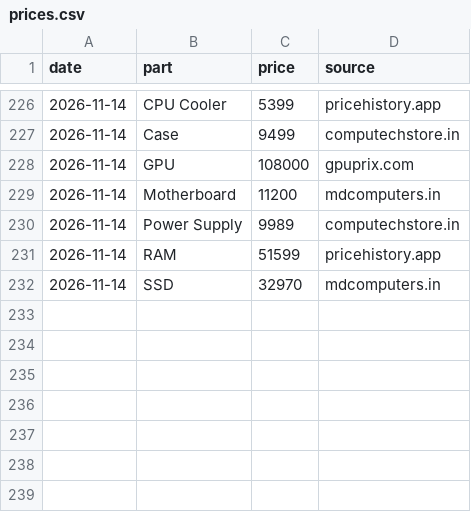
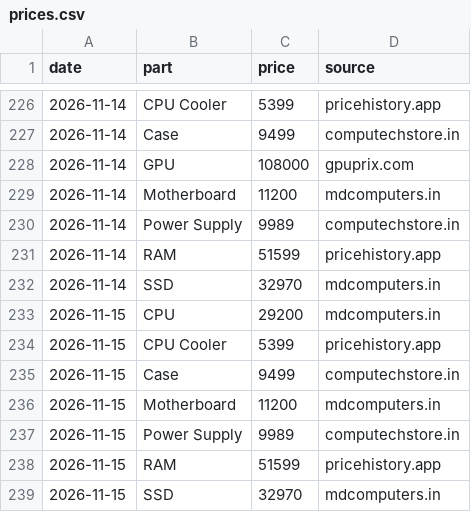
Before and after one commit to aashutosh2102/pc-price-tracker, a CSV file: data/prices.csv, drawn as a sheet; only a part is shown, gaps mark what is left out; the diff names each change by its address in the sheet, - before the commit and + after, or states it on an @@ line.

```diff
--- a/data/prices.csv
+++ b/data/prices.csv
+row 233: 2026-11-15 | CPU | 29200 | mdcomputers.in
+row 234: 2026-11-15 | CPU Cooler | 5399 | pricehistory.app
+row 235: 2026-11-15 | Case | 9499 | computechstore.in
+row 236: 2026-11-15 | Motherboard | 11200 | mdcomputers.in
+row 237: 2026-11-15 | Power Supply | 9989 | computechstore.in
+row 238: 2026-11-15 | RAM | 51599 | pricehistory.app
+row 239: 2026-11-15 | SSD | 32970 | mdcomputers.in
```
Also changed, not shown: data/history.csv, data/market_history.csv, 4 other files.
